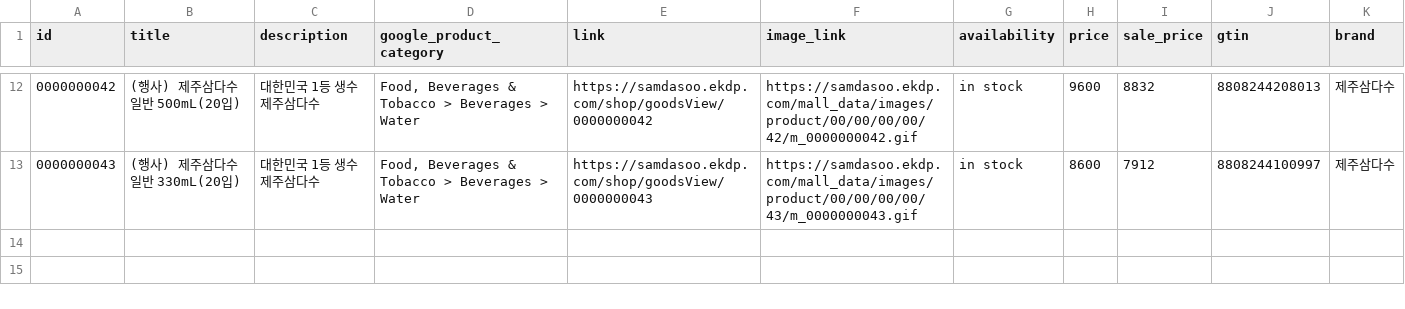
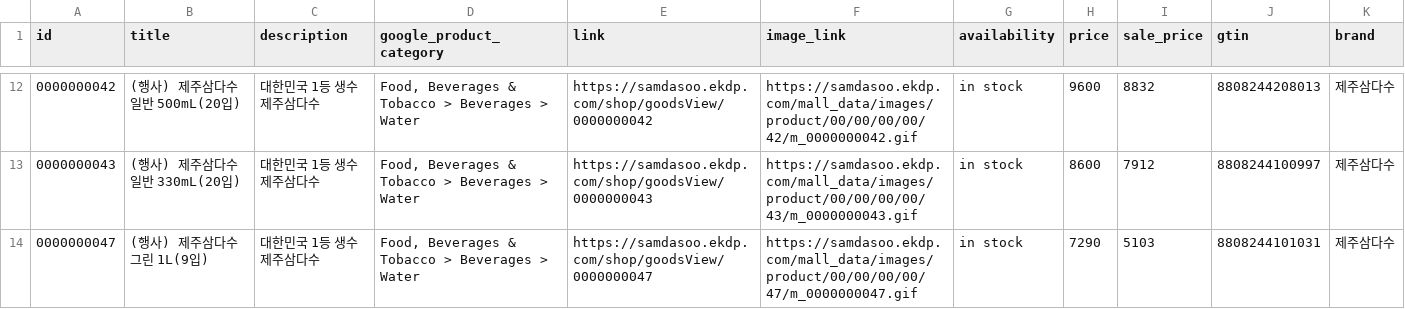
Before and after one commit to jy00001/criteo-feeds, a CSV file: jeju_utf8.csv, drawn as a sheet; only a part is shown, gaps mark what is left out; the diff names each change by its address in the sheet, - before the commit and + after, or states it on an @@ line.

Commit message:
Update jeju_utf8.csv

```diff
--- a/jeju_utf8.csv
+++ b/jeju_utf8.csv
+row 14: 0000000047 | (행사) 제주삼다수 그린 1L(9입) | 대한민국 1등 생수 제주삼다수 | Food, Beverages & Tobacco > Beverages > Water | https://samdasoo.ekdp.com/shop/goodsView/0000000047 | https://samdasoo.ekdp.com/mall_data/images/product/00/00/00/00/47/m_0000000047.gif | in stock | 7290 | 5103 | 8808244101031 | 제주삼다수
```
